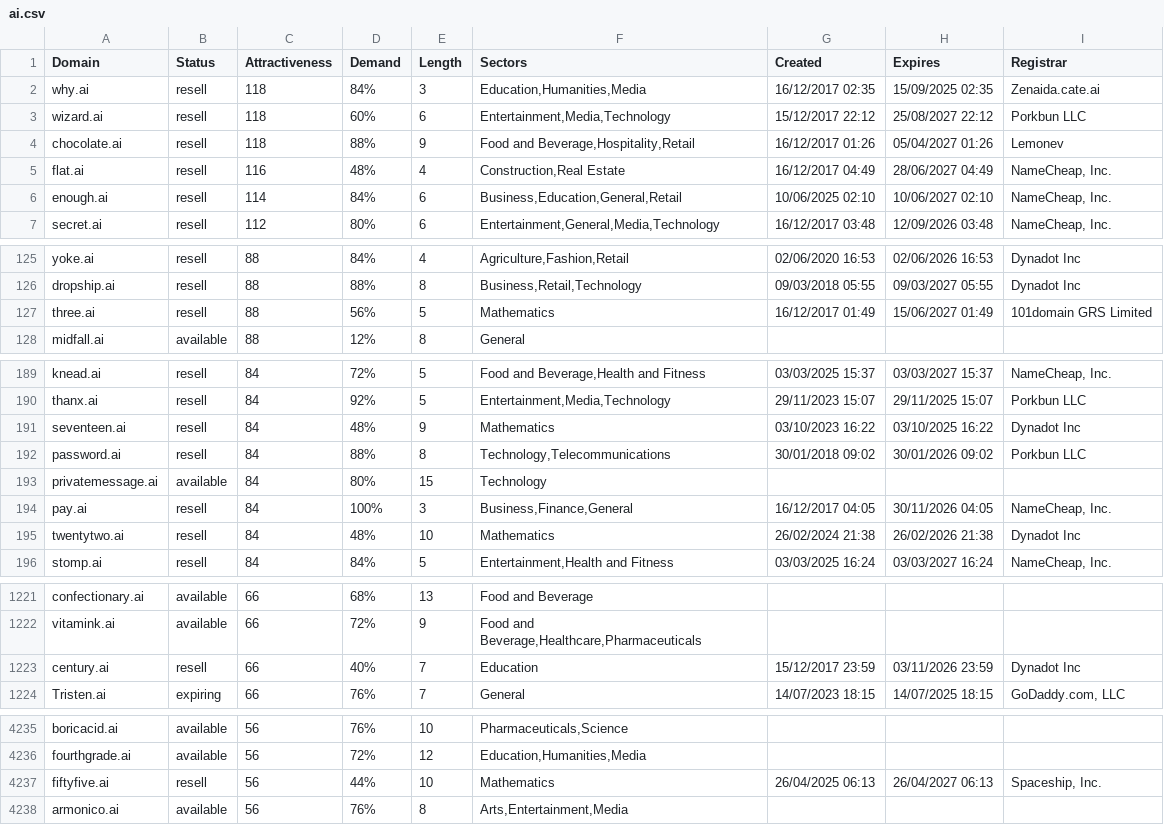
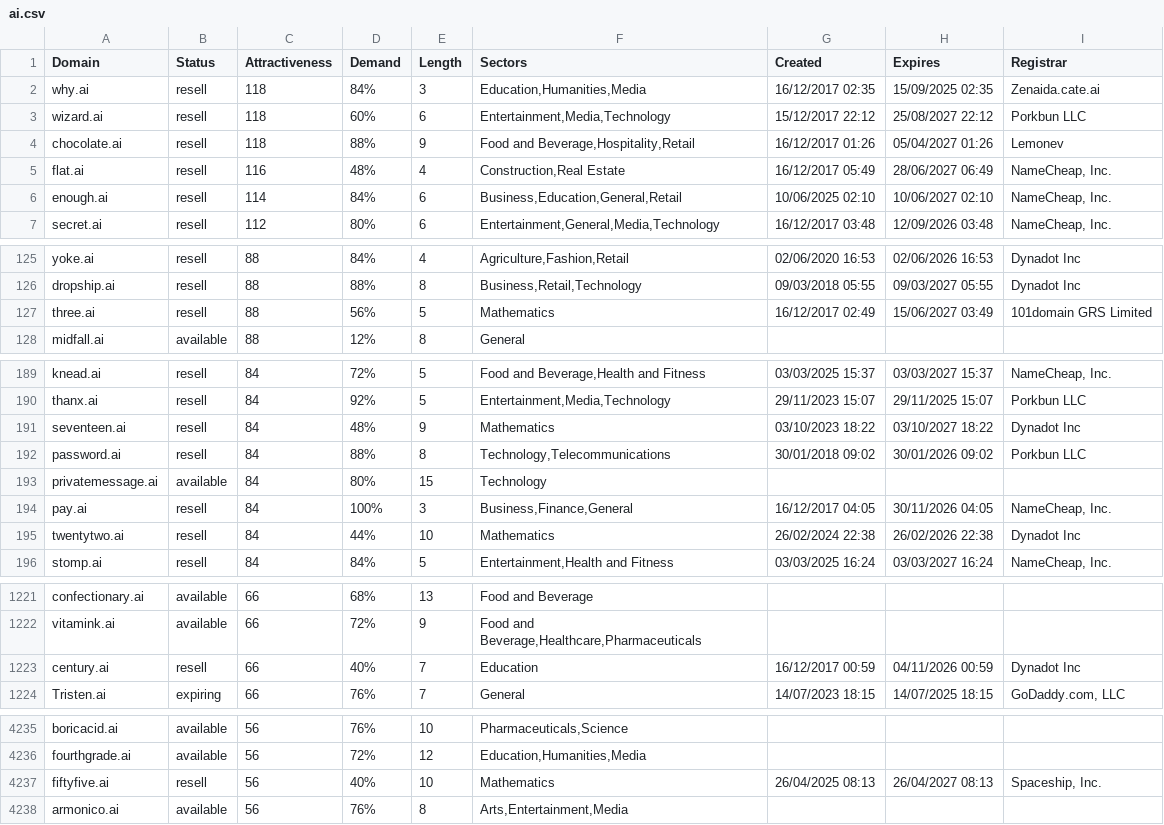
Before and after one commit to UniqueDomains/ai-oneword-domains, a CSV file: ai.csv, drawn as a sheet; only a part is shown, gaps mark what is left out; the diff covers the shown part only.

Commit message:
Domains update

```diff
--- a/ai.csv
+++ b/ai.csv
@@ -4,3 +4,3 @@ wizard.ai,resell,118,60%,6,"Entertainment,Media,Technology",15/12/2017 22:12,25/
 chocolate.ai,resell,118,88%,9,"Food and Beverage,Hospitality,Retail",16/12/2017 01:26,05/04/2027 01:26,Lemonev
-flat.ai,resell,116,48%,4,"Construction,Real Estate",16/12/2017 04:49,28/06/2027 04:49,"NameCheap, Inc."
+flat.ai,resell,116,48%,4,"Construction,Real Estate",16/12/2017 05:49,28/06/2027 06:49,"NameCheap, Inc."
 enough.ai,resell,114,84%,6,"Business,Education,General,Retail",10/06/2025 02:10,10/06/2027 02:10,"NameCheap, Inc."
@@ -126,3 +126,3 @@ yoke.ai,resell,88,84%,4,"Agriculture,Fashion,Retail",02/06/2020 16:53,02/06/2026
 dropship.ai,resell,88,88%,8,"Business,Retail,Technology",09/03/2018 05:55,09/03/2027 05:55,Dynadot Inc
-three.ai,resell,88,56%,5,Mathematics,16/12/2017 01:49,15/06/2027 01:49,101domain GRS Limited
+three.ai,resell,88,56%,5,Mathematics,16/12/2017 02:49,15/06/2027 03:49,101domain GRS Limited
 midfall.ai,available,88,12%,8,General,,,
@@ -190,3 +190,3 @@ knead.ai,resell,84,72%,5,"Food and Beverage,Health and Fitness",03/03/2025 15:37
 thanx.ai,resell,84,92%,5,"Entertainment,Media,Technology",29/11/2023 15:07,29/11/2025 15:07,Porkbun LLC
-seventeen.ai,resell,84,48%,9,Mathematics,03/10/2023 16:22,03/10/2025 16:22,Dynadot Inc
+seventeen.ai,resell,84,48%,9,Mathematics,03/10/2023 18:22,03/10/2027 18:22,Dynadot Inc
 password.ai,resell,84,88%,8,"Technology,Telecommunications",30/01/2018 09:02,30/01/2026 09:02,Porkbun LLC
@@ -194,3 +194,3 @@ privatemessage.ai,available,84,80%,15,Technology,,,
 pay.ai,resell,84,100%,3,"Business,Finance,General",16/12/2017 04:05,30/11/2026 04:05,"NameCheap, Inc."
-twentytwo.ai,resell,84,48%,10,Mathematics,26/02/2024 21:38,26/02/2026 21:38,Dynadot Inc
+twentytwo.ai,resell,84,44%,10,Mathematics,26/02/2024 22:38,26/02/2026 22:38,Dynadot Inc
 stomp.ai,resell,84,84%,5,"Entertainment,Health and Fitness",03/03/2025 16:24,03/03/2027 16:24,"NameCheap, Inc."
@@ -1222,3 +1222,3 @@ confectionary.ai,available,66,68%,13,Food and Beverage,,,
 vitamink.ai,available,66,72%,9,"Food and Beverage,Healthcare,Pharmaceuticals",,,
-century.ai,resell,66,40%,7,Education,15/12/2017 23:59,03/11/2026 23:59,Dynadot Inc
+century.ai,resell,66,40%,7,Education,16/12/2017 00:59,04/11/2026 00:59,Dynadot Inc
 Tristen.ai,expiring,66,76%,7,General,14/07/2023 18:15,14/07/2025 18:15,"GoDaddy.com, LLC"
@@ -4236,3 +4236,3 @@ boricacid.ai,available,56,76%,10,"Pharmaceuticals,Science",,,
 fourthgrade.ai,available,56,72%,12,"Education,Humanities,Media",,,
-fiftyfive.ai,resell,56,44%,10,Mathematics,26/04/2025 06:13,26/04/2027 06:13,"Spaceship, Inc."
+fiftyfive.ai,resell,56,40%,10,Mathematics,26/04/2025 08:13,26/04/2027 08:13,"Spaceship, Inc."
 armonico.ai,available,56,76%,8,"Arts,Entertainment,Media",,,
```
Also changed, not shown: 2 edited cells elsewhere in this file, 2 other files.
